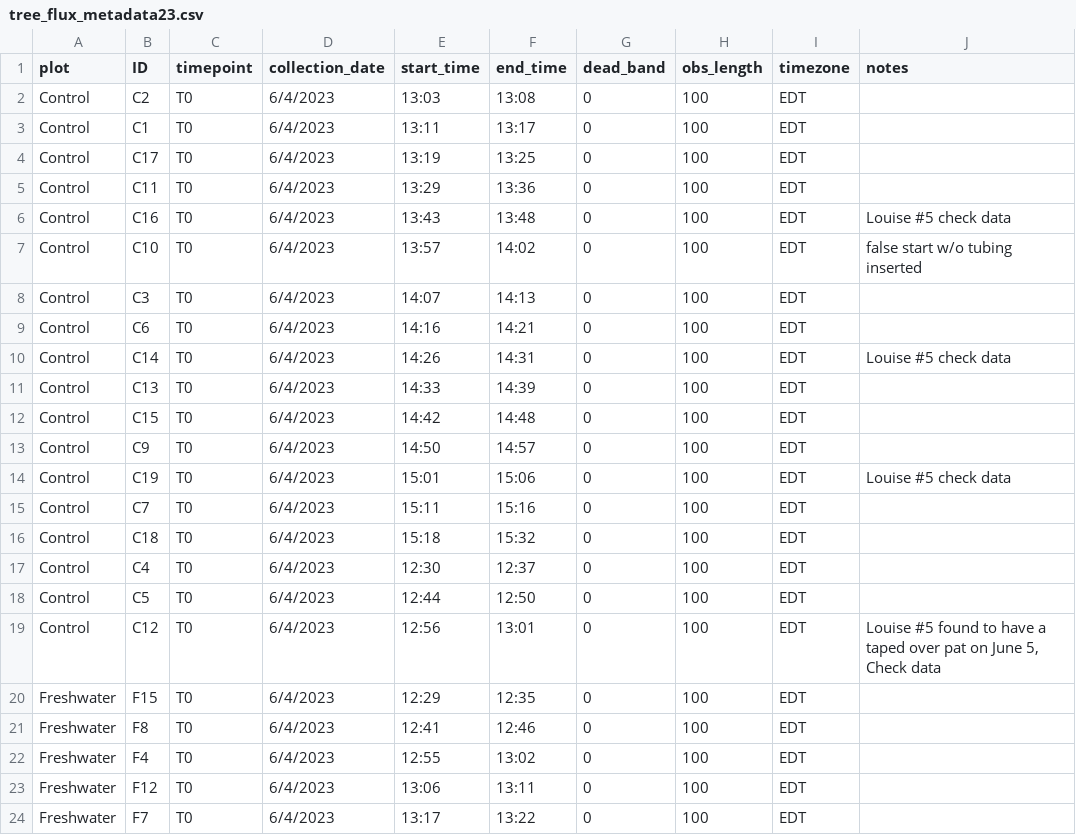
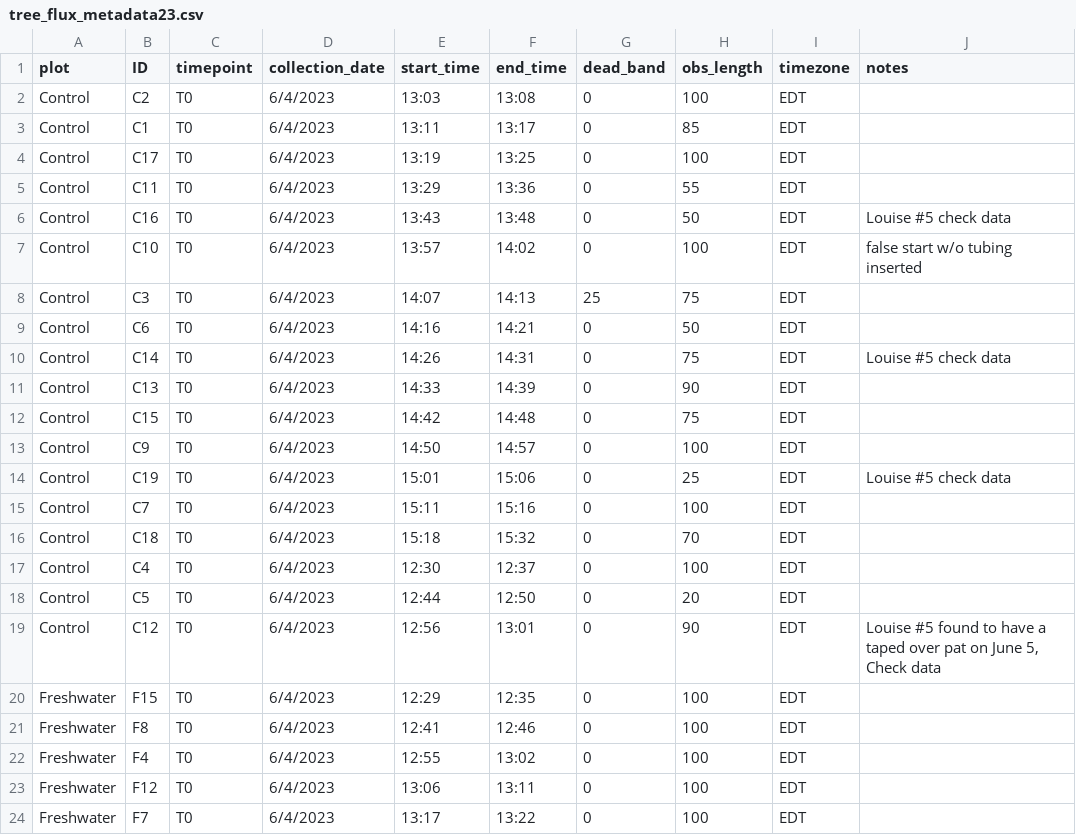
Before and after one commit to COMPASS-DOE/TEMPEST, a CSV file: Data/tree_flux_licor/metadata_excel_files/tree_flux_metadata23.csv, drawn as a sheet; only a part is shown.

```diff
--- a/Data/tree_flux_licor/metadata_excel_files/tree_flux_metadata23.csv
+++ b/Data/tree_flux_licor/metadata_excel_files/tree_flux_metadata23.csv
@@ -2,19 +2,19 @@
 Control,C2,T0,6/4/2023,13:03,13:08,0,100,EDT,
-Control,C1,T0,6/4/2023,13:11,13:17,0,100,EDT,
+Control,C1,T0,6/4/2023,13:11,13:17,0,85,EDT,
 Control,C17,T0,6/4/2023,13:19,13:25,0,100,EDT,
-Control,C11,T0,6/4/2023,13:29,13:36,0,100,EDT,
-Control,C16,T0,6/4/2023,13:43,13:48,0,100,EDT,Louise #5 check data
+Control,C11,T0,6/4/2023,13:29,13:36,0,55,EDT,
+Control,C16,T0,6/4/2023,13:43,13:48,0,50,EDT,Louise #5 check data
 Control,C10,T0,6/4/2023,13:57,14:02,0,100,EDT,false start w/o tubing inserted
-Control,C3,T0,6/4/2023,14:07,14:13,0,100,EDT,
-Control,C6,T0,6/4/2023,14:16,14:21,0,100,EDT,
-Control,C14,T0,6/4/2023,14:26,14:31,0,100,EDT,Louise #5 check data
-Control,C13,T0,6/4/2023,14:33,14:39,0,100,EDT,
-Control,C15,T0,6/4/2023,14:42,14:48,0,100,EDT,
+Control,C3,T0,6/4/2023,14:07,14:13,25,75,EDT,
+Control,C6,T0,6/4/2023,14:16,14:21,0,50,EDT,
+Control,C14,T0,6/4/2023,14:26,14:31,0,75,EDT,Louise #5 check data
+Control,C13,T0,6/4/2023,14:33,14:39,0,90,EDT,
+Control,C15,T0,6/4/2023,14:42,14:48,0,75,EDT,
 Control,C9,T0,6/4/2023,14:50,14:57,0,100,EDT,
-Control,C19,T0,6/4/2023,15:01,15:06,0,100,EDT,Louise #5 check data
+Control,C19,T0,6/4/2023,15:01,15:06,0,25,EDT,Louise #5 check data
 Control,C7,T0,6/4/2023,15:11,15:16,0,100,EDT,
-Control,C18,T0,6/4/2023,15:18,15:32,0,100,EDT,
+Control,C18,T0,6/4/2023,15:18,15:32,0,70,EDT,
 Control,C4,T0,6/4/2023,12:30,12:37,0,100,EDT,
-Control,C5,T0,6/4/2023,12:44,12:50,0,100,EDT,
-Control,C12,T0,6/4/2023,12:56,13:01,0,100,EDT,"Louise #5 found to have a taped over pat on June 5, Check data"
+Control,C5,T0,6/4/2023,12:44,12:50,0,20,EDT,
+Control,C12,T0,6/4/2023,12:56,13:01,0,90,EDT,"Louise #5 found to have a taped over pat on June 5, Check data"
 Freshwater,F15,T0,6/4/2023,12:29,12:35,0,100,EDT,
```
Also changed, not shown: 2 other files.
